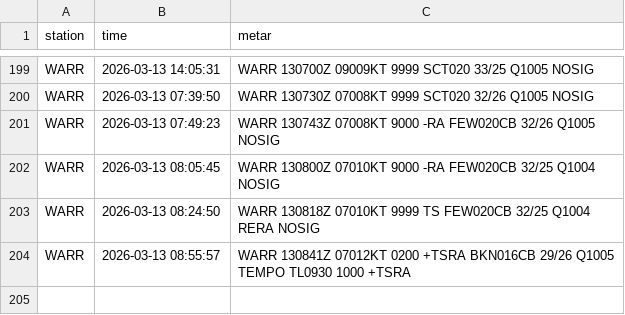
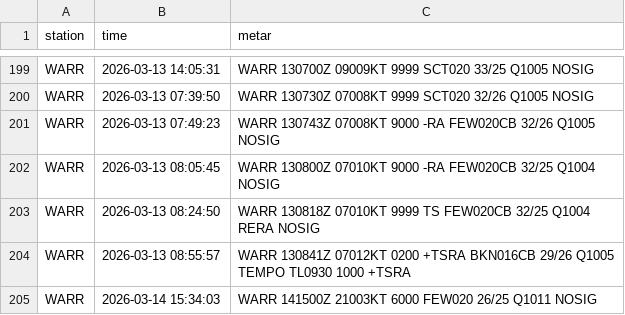
Before and after one commit to Alvinmff/metar-auto-dashboard-v2, a CSV file: metar_history.csv, drawn as a sheet; only a part is shown, gaps mark what is left out.

Commit message:
Applying changes to history_by_date.html and index.py

```diff
--- a/metar_history.csv
+++ b/metar_history.csv
@@ -204 +204,2 @@ WARR,2026-03-13 08:24:50,WARR 130818Z 07010KT 9999 TS FEW020CB 32/25 Q1004 RERA
 WARR,2026-03-13 08:55:57,WARR 130841Z 07012KT 0200 +TSRA BKN016CB 29/26 Q1005 TEMPO TL0930 1000 +TSRA
+WARR,2026-03-14 15:34:03,WARR 141500Z 21003KT 6000 FEW020 26/25 Q1011 NOSIG
```
Also changed, not shown: 3 other files.
